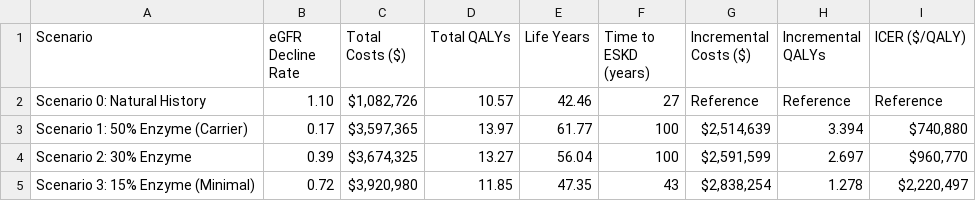
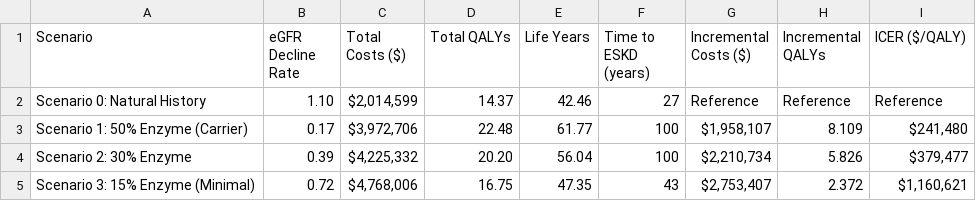
Before and after one commit to s-honore/HTA-Report, a CSV file: Models/Lowe_HTA/scenario_results.csv, drawn as a sheet.

```diff
--- a/Models/Lowe_HTA/scenario_results.csv
+++ b/Models/Lowe_HTA/scenario_results.csv
@@ -1,5 +1,5 @@
 Scenario,eGFR Decline Rate,Total Costs ($),Total QALYs,Life Years,Time to ESKD (years),Incremental Costs ($),Incremental QALYs,ICER ($/QALY)
-Scenario 0: Natural History,1.10,"$1,082,726",10.57,42.46,27,Reference,Reference,Reference
-Scenario 1: 50% Enzyme (Carrier),0.17,"$3,597,365",13.97,61.77,100,"$2,514,639",3.394,"$740,880"
-Scenario 2: 30% Enzyme,0.39,"$3,674,325",13.27,56.04,100,"$2,591,599",2.697,"$960,770"
-Scenario 3: 15% Enzyme (Minimal),0.72,"$3,920,980",11.85,47.35,43,"$2,838,254",1.278,"$2,220,497"
+Scenario 0: Natural History,1.10,"$2,014,599",14.37,42.46,27,Reference,Reference,Reference
+Scenario 1: 50% Enzyme (Carrier),0.17,"$3,972,706",22.48,61.77,100,"$1,958,107",8.109,"$241,480"
+Scenario 2: 30% Enzyme,0.39,"$4,225,332",20.20,56.04,100,"$2,210,734",5.826,"$379,477"
+Scenario 3: 15% Enzyme (Minimal),0.72,"$4,768,006",16.75,47.35,43,"$2,753,407",2.372,"$1,160,621"
```
Also changed, not shown: Models/Lowe_HTA/ce_plane_data.csv, Models/Lowe_HTA/sensitivity_analysis.csv, 5 other files.
